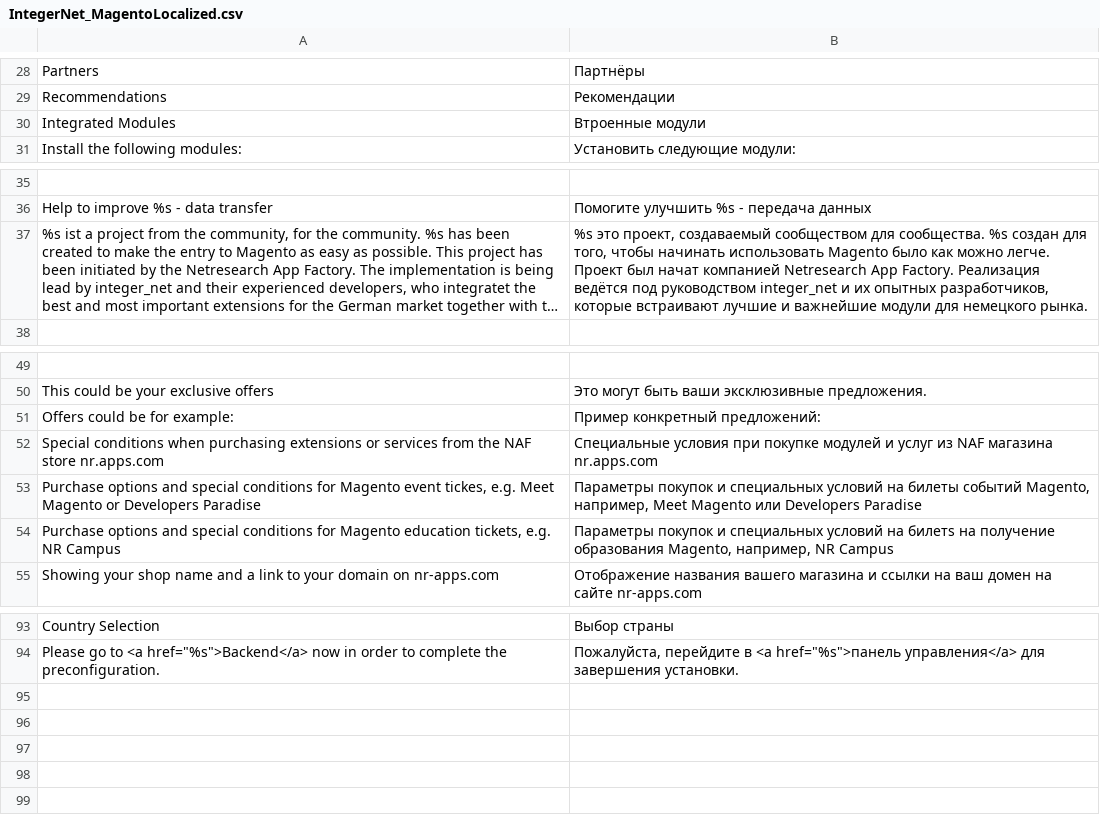
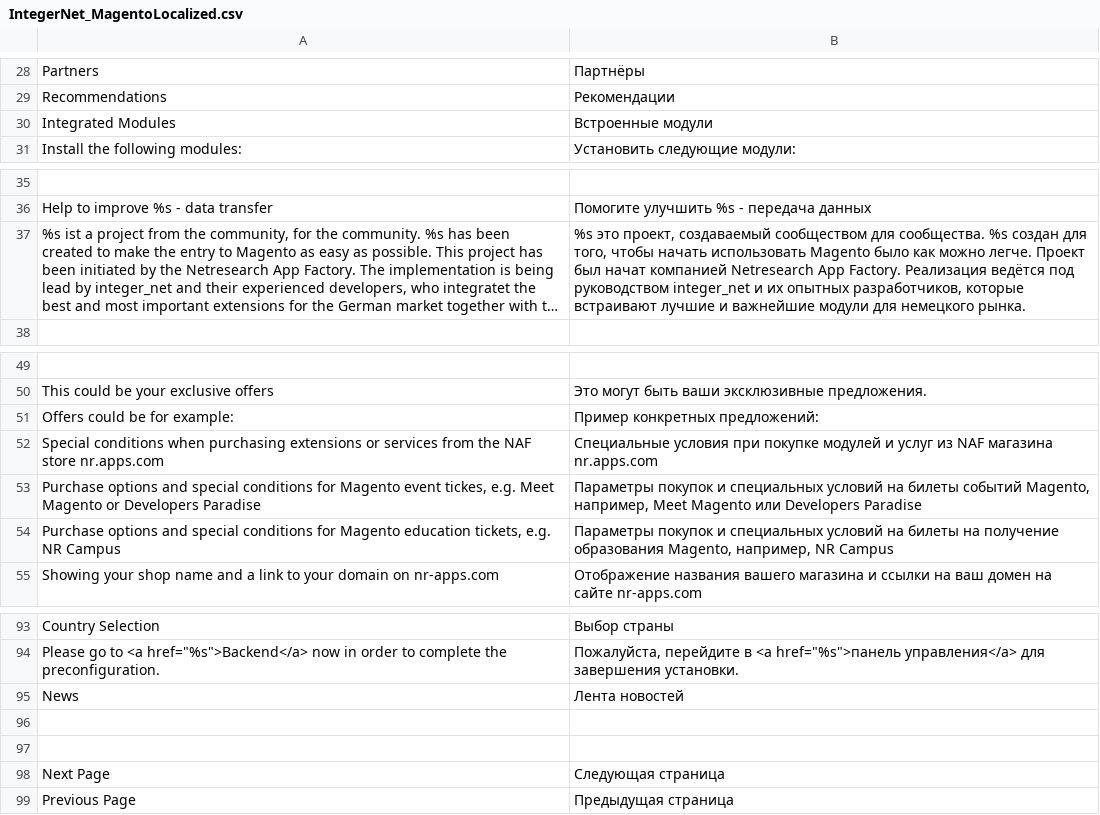
Before and after one commit to integer-net/MagentoLocalized, a CSV file: app/locale/ru_RU/IntegerNet_MagentoLocalized.csv, drawn as a sheet; only a part is shown, gaps mark what is left out; long unchanged cells end in …; the diff names each change by its address in the sheet, - before the commit and + after, or states it on an @@ line.

Commit message:
Updated Russian Translations

```diff
--- a/app/locale/ru_RU/IntegerNet_MagentoLocalized.csv
+++ b/app/locale/ru_RU/IntegerNet_MagentoLocalized.csv
-B30: Втроенные модули
+B30: Встроенные модули
-B37: …того, чтобы начинать использовать Magento…
+B37: …того, чтобы начать использовать Magento…
-B51: Пример конкретный предложений:
+B51: Пример конкретных предложений:
-B54: …условий на билетs на получение…
+B54: …условий на билеты на получение…
+row 95: News | Лента новостей
+row 96: (empty)
+row 97: (empty)
+row 98: Next Page | Следующая страница
+row 99: Previous Page | Предыдущая страница
```
Also changed, not shown: 1 other file.
